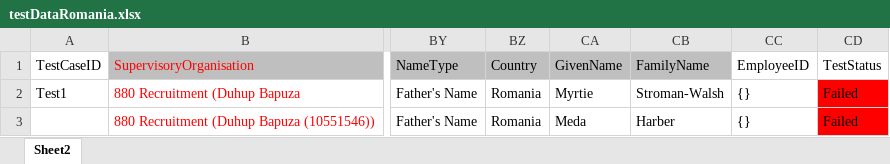
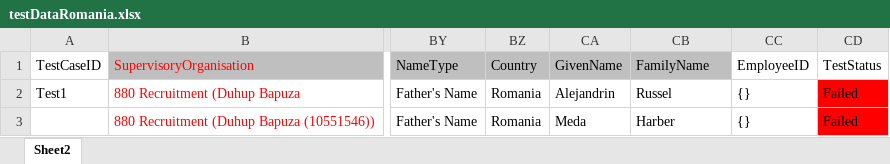
Before and after one commit to VasanthEzhilkumar/WorkdayRepo, an Excel workbook: Data/testDataRomania.xlsx, sheet Sheet2, drawn as a sheet; only a part is shown, gaps mark what is left out; values as stored, in another font and other column widths than the file's, no borders; the diff names each change by its address in the sheet, - before the commit and + after, or states it on an @@ line.

```diff
--- a/Data/testDataRomania.xlsx (sheet Sheet2)
+++ b/Data/testDataRomania.xlsx (sheet Sheet2)
-CA2 (GivenName): Myrtie
+CA2 (GivenName): Alejandrin
-CB2 (FamilyName): Stroman-Walsh
+CB2 (FamilyName): Russel
```
Also changed, not shown: 11 other files.
